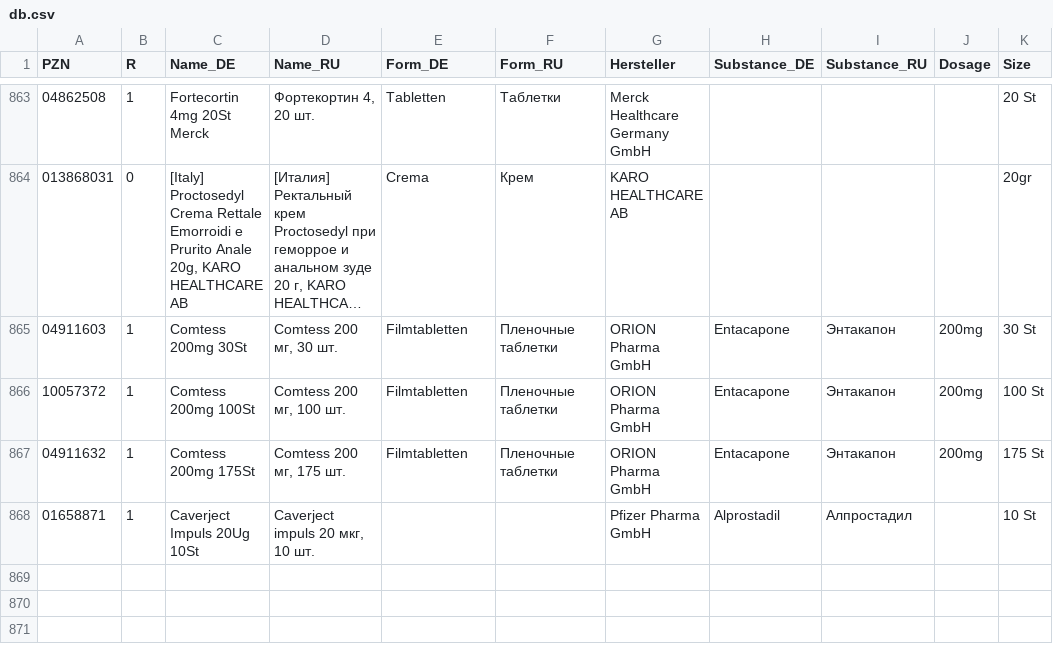
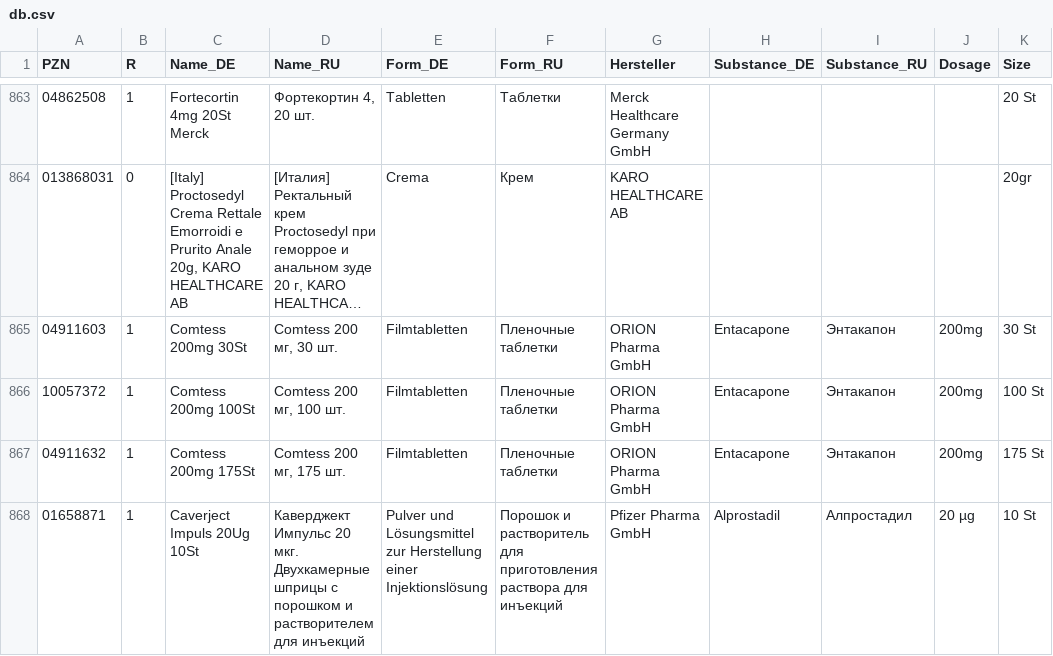
Before and after one commit to gxxmwolf-wq/catalog, a CSV file: db.csv, drawn as a sheet; only a part is shown, gaps mark what is left out; long unchanged cells end in …; the diff names each change by its address in the sheet, - before the commit and + after, or states it on an @@ line.

Commit message:
Обновление базы PZN (Диск + GitHub) 🚀

```diff
--- a/db.csv
+++ b/db.csv
-D868 (Name_RU): Caverject impuls 20 мкг, 10 шт.
+D868 (Name_RU): Каверджект Импульс 20 мкг. Двухкамерные шприцы с порошком и растворителем для инъекций
-E868 (Form_DE): (empty)
+E868 (Form_DE): Pulver und Lösungsmittel zur Herstellung einer Injektionslösung
-F868 (Form_RU): (empty)
+F868 (Form_RU): Порошок и растворитель для приготовления раствора для инъекций
-J868 (Dosage): (empty)
+J868 (Dosage): 20 µg
```
